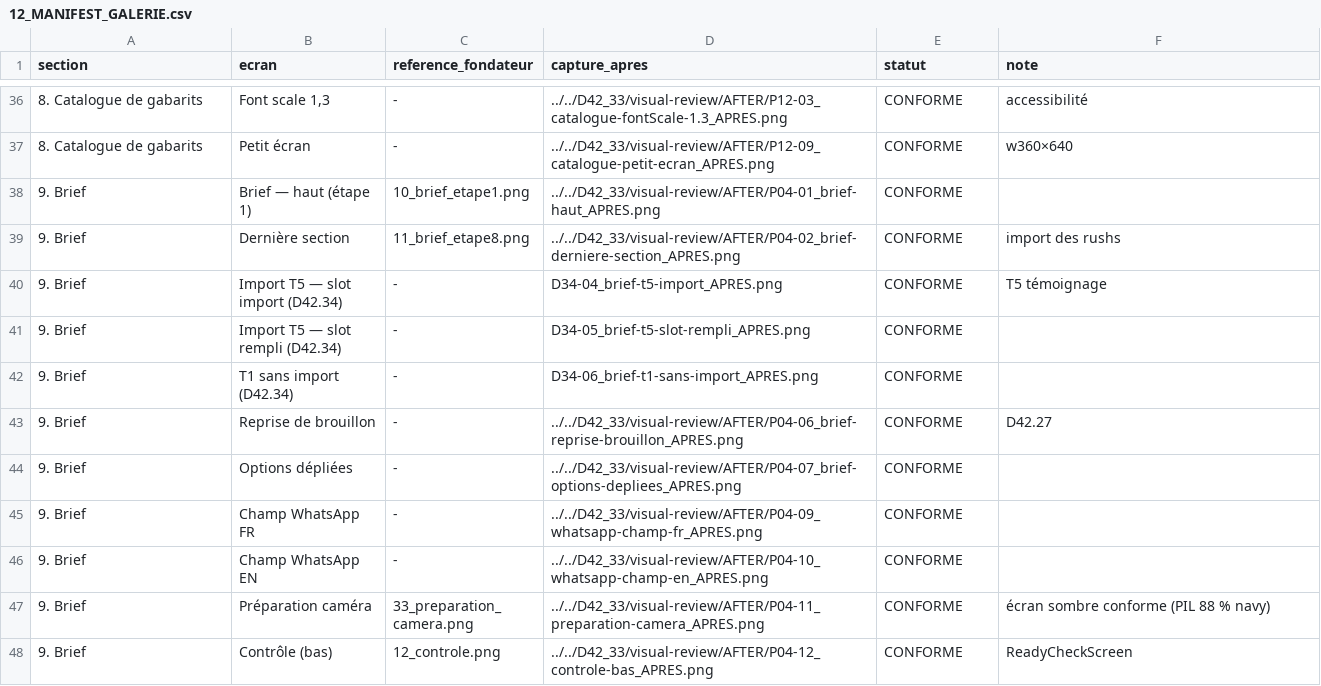
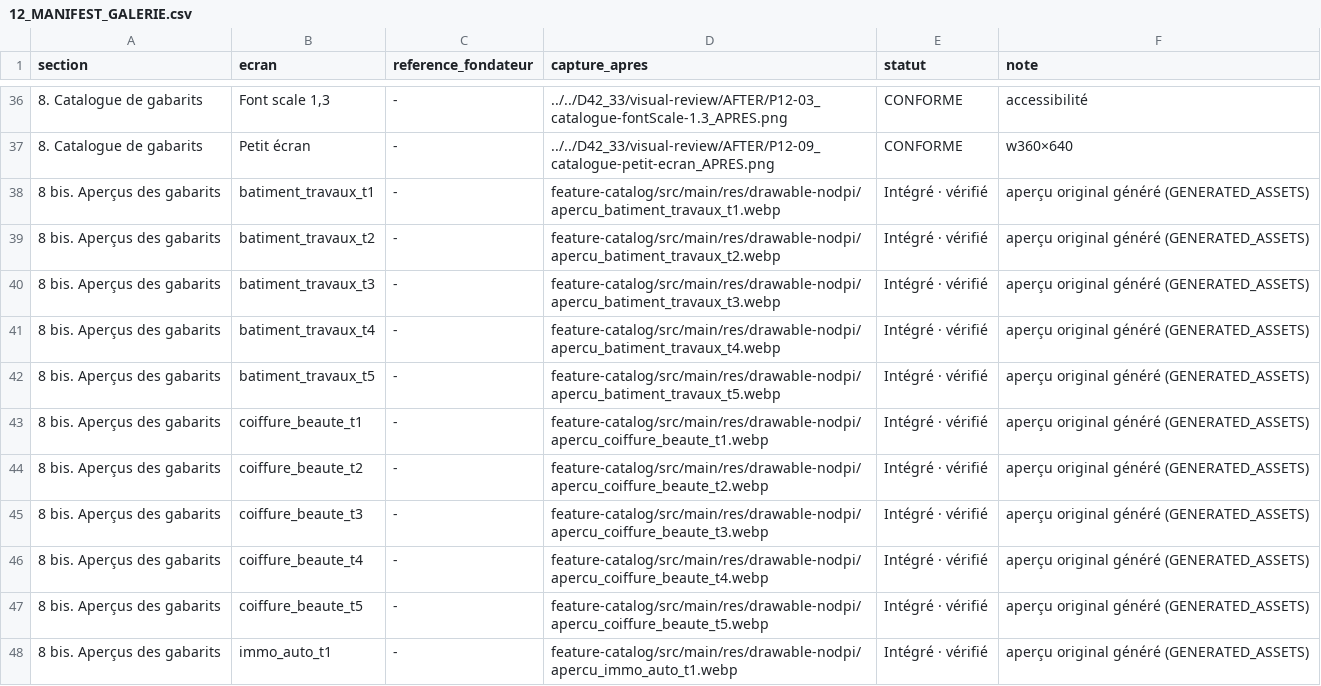
Before and after one commit to mdgejc14-hash/vitrine-video-d42-arena, a CSV file: docs/checkpoints/D42_34/12_MANIFEST_GALERIE.csv, drawn as a sheet; only a part is shown, gaps mark what is left out; the shorter side is filled out with more unchanged rows; the diff covers the shown part only; the diff names each change by its address in the sheet, - before the commit and + after, or states it on an @@ line.

```diff
--- a/docs/checkpoints/D42_34/12_MANIFEST_GALERIE.csv
+++ b/docs/checkpoints/D42_34/12_MANIFEST_GALERIE.csv
+row 38: 8 bis. Aperçus des gabarits | batiment_travaux_t1 | - | feature-catalog/src/main/res/drawable-nodpi/apercu_batiment_travaux_t1.webp | Intégré · vérifié | aperçu original généré (GENERATED_ASSETS)
+row 39: 8 bis. Aperçus des gabarits | batiment_travaux_t2 | - | feature-catalog/src/main/res/drawable-nodpi/apercu_batiment_travaux_t2.webp | Intégré · vérifié | aperçu original généré (GENERATED_ASSETS)
+row 40: 8 bis. Aperçus des gabarits | batiment_travaux_t3 | - | feature-catalog/src/main/res/drawable-nodpi/apercu_batiment_travaux_t3.webp | Intégré · vérifié | aperçu original généré (GENERATED_ASSETS)
+row 41: 8 bis. Aperçus des gabarits | batiment_travaux_t4 | - | feature-catalog/src/main/res/drawable-nodpi/apercu_batiment_travaux_t4.webp | Intégré · vérifié | aperçu original généré (GENERATED_ASSETS)
+row 42: 8 bis. Aperçus des gabarits | batiment_travaux_t5 | - | feature-catalog/src/main/res/drawable-nodpi/apercu_batiment_travaux_t5.webp | Intégré · vérifié | aperçu original généré (GENERATED_ASSETS)
+row 43: 8 bis. Aperçus des gabarits | coiffure_beaute_t1 | - | feature-catalog/src/main/res/drawable-nodpi/apercu_coiffure_beaute_t1.webp | Intégré · vérifié | aperçu original généré (GENERATED_ASSETS)
+row 44: 8 bis. Aperçus des gabarits | coiffure_beaute_t2 | - | feature-catalog/src/main/res/drawable-nodpi/apercu_coiffure_beaute_t2.webp | Intégré · vérifié | aperçu original généré (GENERATED_ASSETS)
+row 45: 8 bis. Aperçus des gabarits | coiffure_beaute_t3 | - | feature-catalog/src/main/res/drawable-nodpi/apercu_coiffure_beaute_t3.webp | Intégré · vérifié | aperçu original généré (GENERATED_ASSETS)
+row 46: 8 bis. Aperçus des gabarits | coiffure_beaute_t4 | - | feature-catalog/src/main/res/drawable-nodpi/apercu_coiffure_beaute_t4.webp | Intégré · vérifié | aperçu original généré (GENERATED_ASSETS)
+row 47: 8 bis. Aperçus des gabarits | coiffure_beaute_t5 | - | feature-catalog/src/main/res/drawable-nodpi/apercu_coiffure_beaute_t5.webp | Intégré · vérifié | aperçu original généré (GENERATED_ASSETS)
+row 48: 8 bis. Aperçus des gabarits | immo_auto_t1 | - | feature-catalog/src/main/res/drawable-nodpi/apercu_immo_auto_t1.webp | Intégré · vérifié | aperçu original généré (GENERATED_ASSETS)
```
Also changed, not shown: 15 added rows and 19 edited cells elsewhere in this file, docs/checkpoints/D42_34/11_INVENTAIRE_COMPLET_ECRANS.csv, 2 other files.
